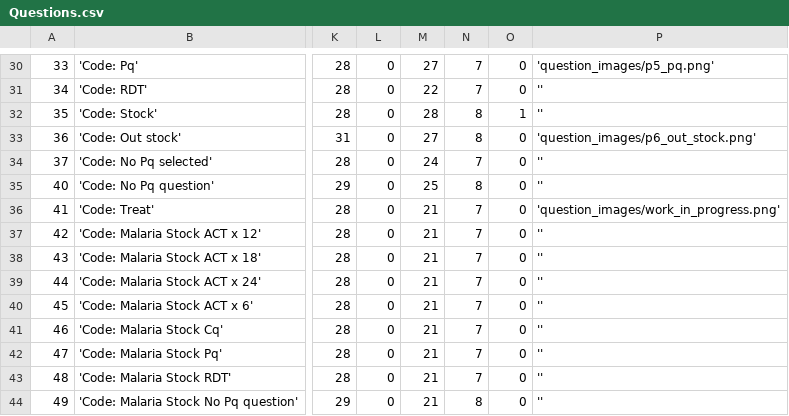
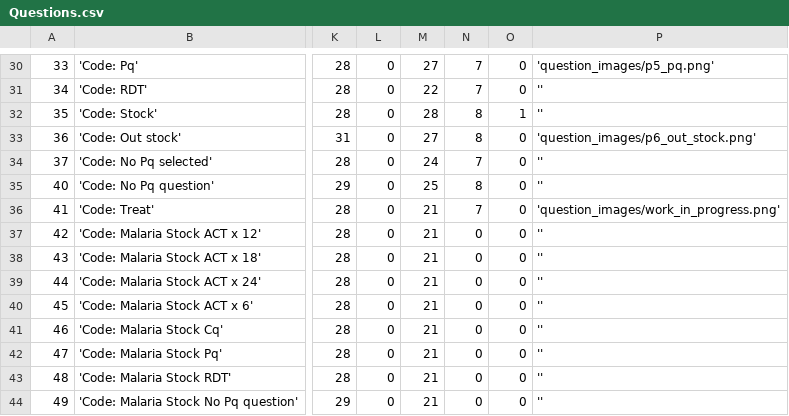
Before and after one commit to EyeSeeTea/pictureapp, a CSV file: app/src/myanmar/assets/Questions.csv, drawn as a sheet; only a part is shown, gaps mark what is left out; the diff names each change by its address in the sheet, - before the commit and + after, or states it on an @@ line.

Commit message:
Solve bug not showing correct progress points on readonly

```diff
--- a/app/src/myanmar/assets/Questions.csv
+++ b/app/src/myanmar/assets/Questions.csv
-N37:N43: 7
+N37:N43: 0
-N44: 8
+N44: 0
```
